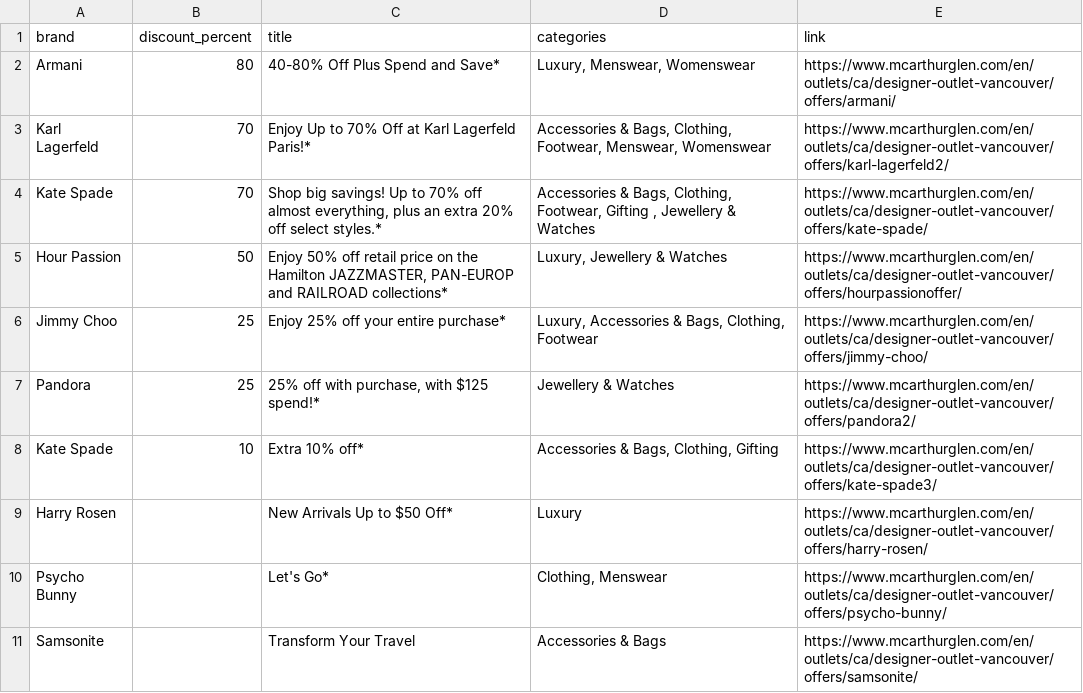
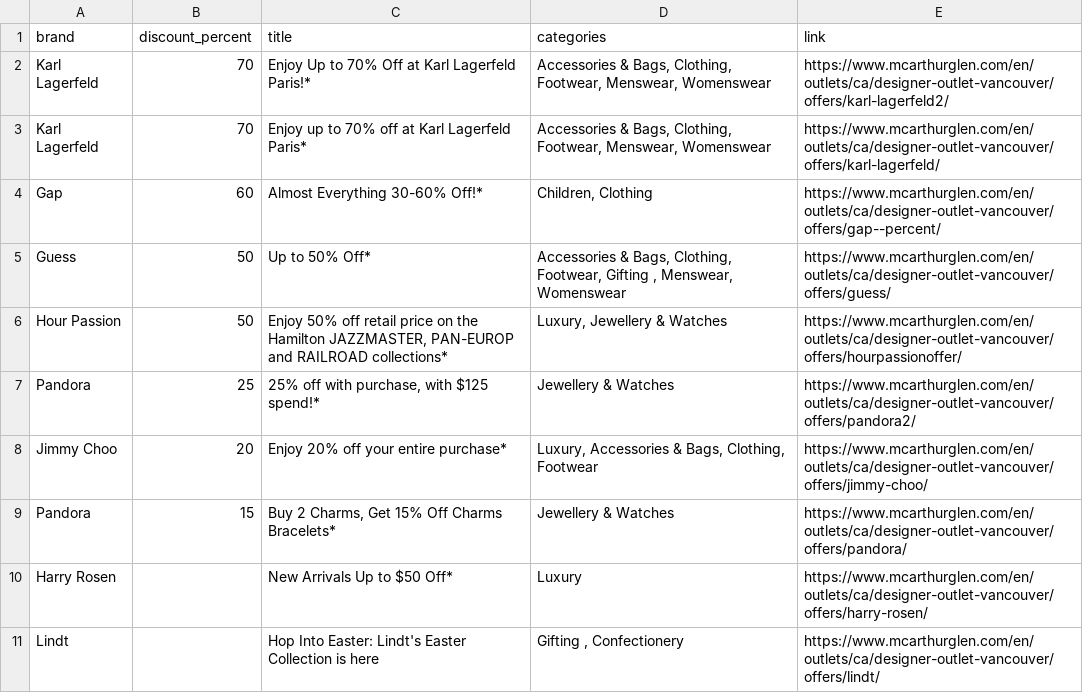
Before and after one commit to zhapte/offer-scrape, a CSV file: offers_latest.csv, drawn as a sheet.

```diff
--- a/offers_latest.csv
+++ b/offers_latest.csv
@@ -1,11 +1,11 @@
 brand,discount_percent,title,categories,link
-Armani,80,40-80% Off Plus Spend and Save*,"Luxury, Menswear, Womenswear",https://www.mcarthurglen.com/en/outlets/ca/designer-outlet-vancouver/offers/armani/
 Karl Lagerfeld,70,Enjoy Up to 70% Off at Karl Lagerfeld Paris!*,"Accessories & Bags, Clothing, Footwear, Menswear, Womenswear",https://www.mcarthurglen.com/en/outlets/ca/designer-outlet-vancouver/offers/karl-lagerfeld2/
-Kate Spade,70,"Shop big savings! Up to 70% off almost everything, plus an extra 20% off select styles.*","Accessories & Bags, Clothing, Footwear, Gifting , Jewellery & Watches",https://www.mcarthurglen.com/en/outlets/ca/designer-outlet-vancouver/offers/kate-spade/
+Karl Lagerfeld,70,Enjoy up to 70% off at Karl Lagerfeld Paris*,"Accessories & Bags, Clothing, Footwear, Menswear, Womenswear",https://www.mcarthurglen.com/en/outlets/ca/designer-outlet-vancouver/offers/karl-lagerfeld/
+Gap,60,Almost Everything 30-60% Off!*,"Children, Clothing",https://www.mcarthurglen.com/en/outlets/ca/designer-outlet-vancouver/offers/gap--percent/
+Guess,50,Up to 50% Off*,"Accessories & Bags, Clothing, Footwear, Gifting , Menswear, Womenswear",https://www.mcarthurglen.com/en/outlets/ca/designer-outlet-vancouver/offers/guess/
 Hour Passion,50,"Enjoy 50% off retail price on the Hamilton JAZZMASTER, PAN-EUROP and RAILROAD collections*","Luxury, Jewellery & Watches",https://www.mcarthurglen.com/en/outlets/ca/designer-outlet-vancouver/offers/hourpassionoffer/
-Jimmy Choo,25,Enjoy 25% off your entire purchase*,"Luxury, Accessories & Bags, Clothing, Footwear",https://www.mcarthurglen.com/en/outlets/ca/designer-outlet-vancouver/offers/jimmy-choo/
 Pandora,25,"25% off with purchase, with $125 spend!*",Jewellery & Watches,https://www.mcarthurglen.com/en/outlets/ca/designer-outlet-vancouver/offers/pandora2/
-Kate Spade,10,Extra 10% off*,"Accessories & Bags, Clothing, Gifting",https://www.mcarthurglen.com/en/outlets/ca/designer-outlet-vancouver/offers/kate-spade3/
+Jimmy Choo,20,Enjoy 20% off your entire purchase*,"Luxury, Accessories & Bags, Clothing, Footwear",https://www.mcarthurglen.com/en/outlets/ca/designer-outlet-vancouver/offers/jimmy-choo/
+Pandora,15,"Buy 2 Charms, Get 15% Off Charms Bracelets*",Jewellery & Watches,https://www.mcarthurglen.com/en/outlets/ca/designer-outlet-vancouver/offers/pandora/
 Harry Rosen,,New Arrivals Up to $50 Off*,Luxury,https://www.mcarthurglen.com/en/outlets/ca/designer-outlet-vancouver/offers/harry-rosen/
-Psycho Bunny,,Let's Go*,"Clothing, Menswear",https://www.mcarthurglen.com/en/outlets/ca/designer-outlet-vancouver/offers/psycho-bunny/
-Samsonite,,Transform Your Travel,Accessories & Bags,https://www.mcarthurglen.com/en/outlets/ca/designer-outlet-vancouver/offers/samsonite/
+Lindt,,Hop Into Easter: Lindt's Easter Collection is here,"Gifting , Confectionery",https://www.mcarthurglen.com/en/outlets/ca/designer-outlet-vancouver/offers/lindt/
```
Also changed, not shown: 2 other files.
